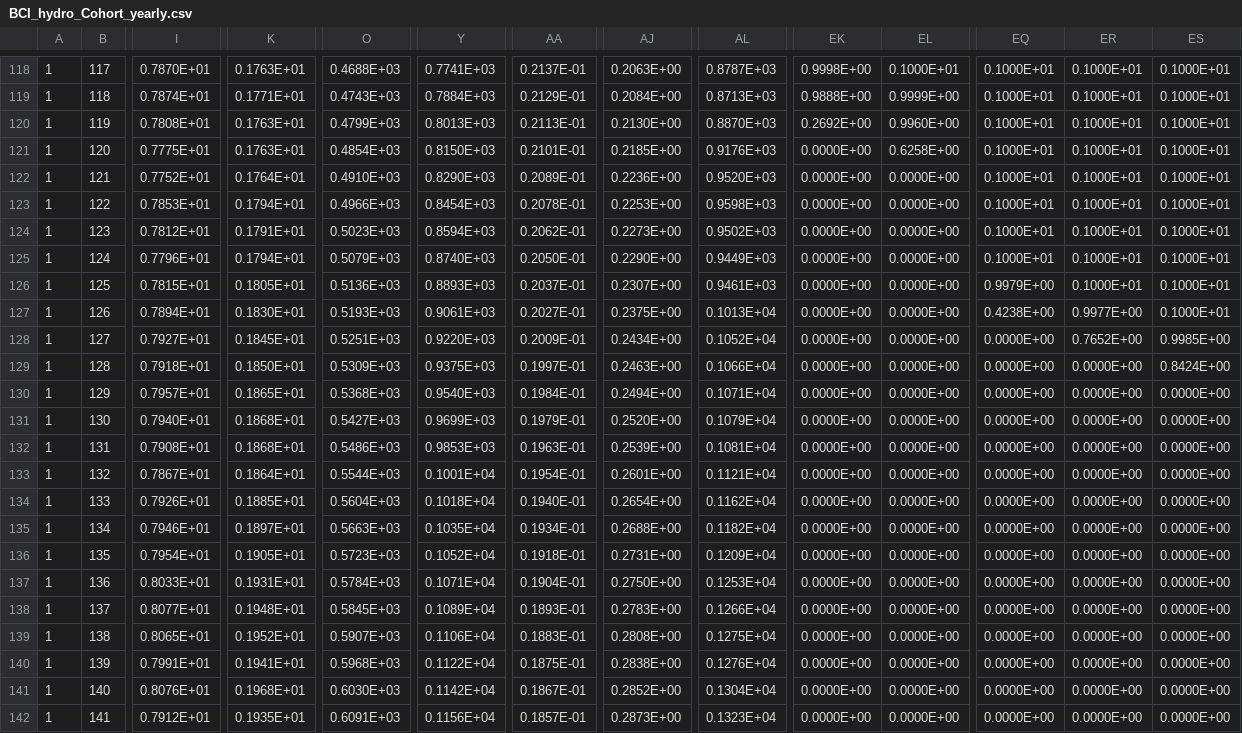
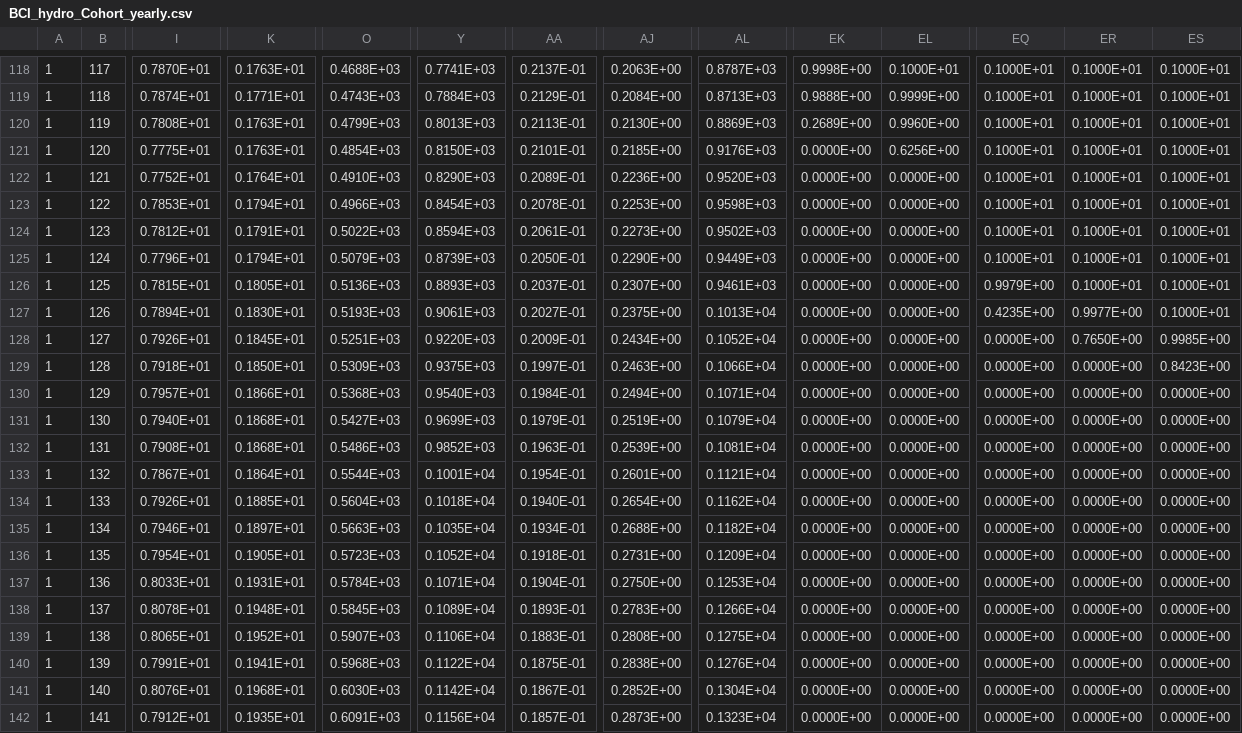
Before and after one commit to mazennakad/phloem_biomeE, a CSV file: output/BCI_hydro_Cohort_yearly.csv, drawn as a sheet; only a part is shown, gaps mark what is left out; the diff covers the shown part only; the diff names each change by its address in the sheet, - before the commit and + after, or states it on an @@ line.

```diff
--- a/output/BCI_hydro_Cohort_yearly.csv
+++ b/output/BCI_hydro_Cohort_yearly.csv
-AL120: 0.8870E+03
+AL120: 0.8869E+03
-EK120: 0.2692E+00
+EK120: 0.2689E+00
-EL121: 0.6258E+00
+EL121: 0.6256E+00
-O124: 0.5023E+03
+O124: 0.5022E+03
-AA124: 0.2062E-01
+AA124: 0.2061E-01
-Y125: 0.8740E+03
+Y125: 0.8739E+03
-EQ127: 0.4238E+00
+EQ127: 0.4235E+00
-I128: 0.7927E+01
+I128: 0.7926E+01
-ER128: 0.7652E+00
+ER128: 0.7650E+00
-ES129: 0.8424E+00
+ES129: 0.8423E+00
-K130: 0.1865E+01
+K130: 0.1866E+01
-AJ131: 0.2520E+00
+AJ131: 0.2519E+00
-Y132: 0.9853E+03
+Y132: 0.9852E+03
-I138: 0.8077E+01
+I138: 0.8078E+01
```
Also changed, not shown: 97 edited cells elsewhere in this file, output/BCI_hydro_Ecosystem_yearly.csv, 4 other files.
